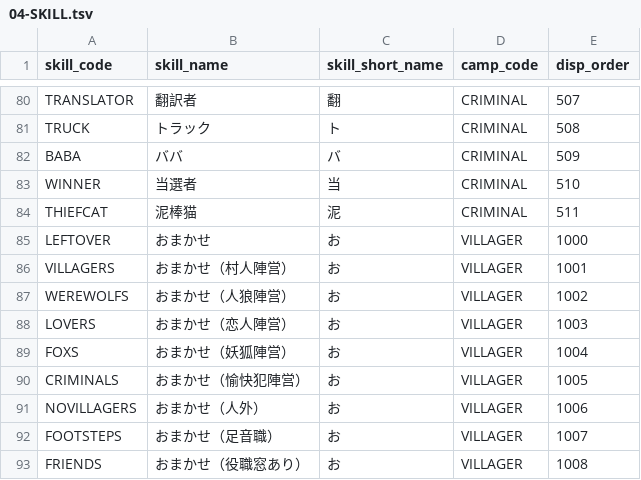
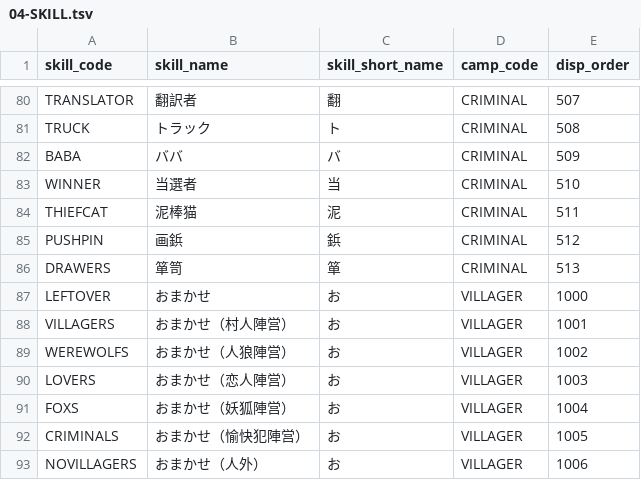
Before and after one commit to h-orito/wolf-mansion, a TSV file: dbflute_wolf_mansiondb/playsql/data/common/tsv/UTF-8/04-SKILL.tsv, drawn as a sheet; only a part is shown, gaps mark what is left out; the shorter side is filled out with more unchanged rows; the diff names each change by its address in the sheet, - before the commit and + after, or states it on an @@ line.

```diff
--- a/dbflute_wolf_mansiondb/playsql/data/common/tsv/UTF-8/04-SKILL.tsv
+++ b/dbflute_wolf_mansiondb/playsql/data/common/tsv/UTF-8/04-SKILL.tsv
+row 85: PUSHPIN | 画鋲 | 鋲 | CRIMINAL | 512
+row 86: DRAWERS | 箪笥 | 箪 | CRIMINAL | 513
```
Also changed, not shown: 20 other files.
